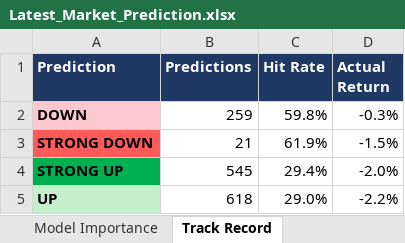
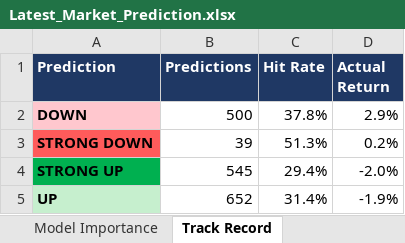
Before and after one commit to Ishan2506/MarketAgent, an Excel workbook: reports/Latest_Market_Prediction.xlsx, sheet Track Record, drawn as a sheet; values as stored, in another font and other column widths than the file's, no borders; the diff names each change by its address in the sheet, - before the commit and + after, or states it on an @@ line.

```diff
--- a/reports/Latest_Market_Prediction.xlsx (sheet Track Record)
+++ b/reports/Latest_Market_Prediction.xlsx (sheet Track Record)
-B2 (Predictions): 259
+B2 (Predictions): 500
-C2 (Hit Rate): 59.8%
+C2 (Hit Rate): 37.8%
-D2 (Actual Return): -0.3%
+D2 (Actual Return): 2.9%
-B3 (Predictions): 21
+B3 (Predictions): 39
-C3 (Hit Rate): 61.9%
+C3 (Hit Rate): 51.3%
-D3 (Actual Return): -1.5%
+D3 (Actual Return): 0.2%
-B5 (Predictions): 618
+B5 (Predictions): 652
-C5 (Hit Rate): 29.0%
+C5 (Hit Rate): 31.4%
-D5 (Actual Return): -2.2%
+D5 (Actual Return): -1.9%
```
Also changed, not shown: sheet Technicals, sheet All Predictions, sheet Past Calls Checked, sheet Top Bullish, sheet Top Bearish, sheet Fundamentals, 3 more sheets, 3 other files.
